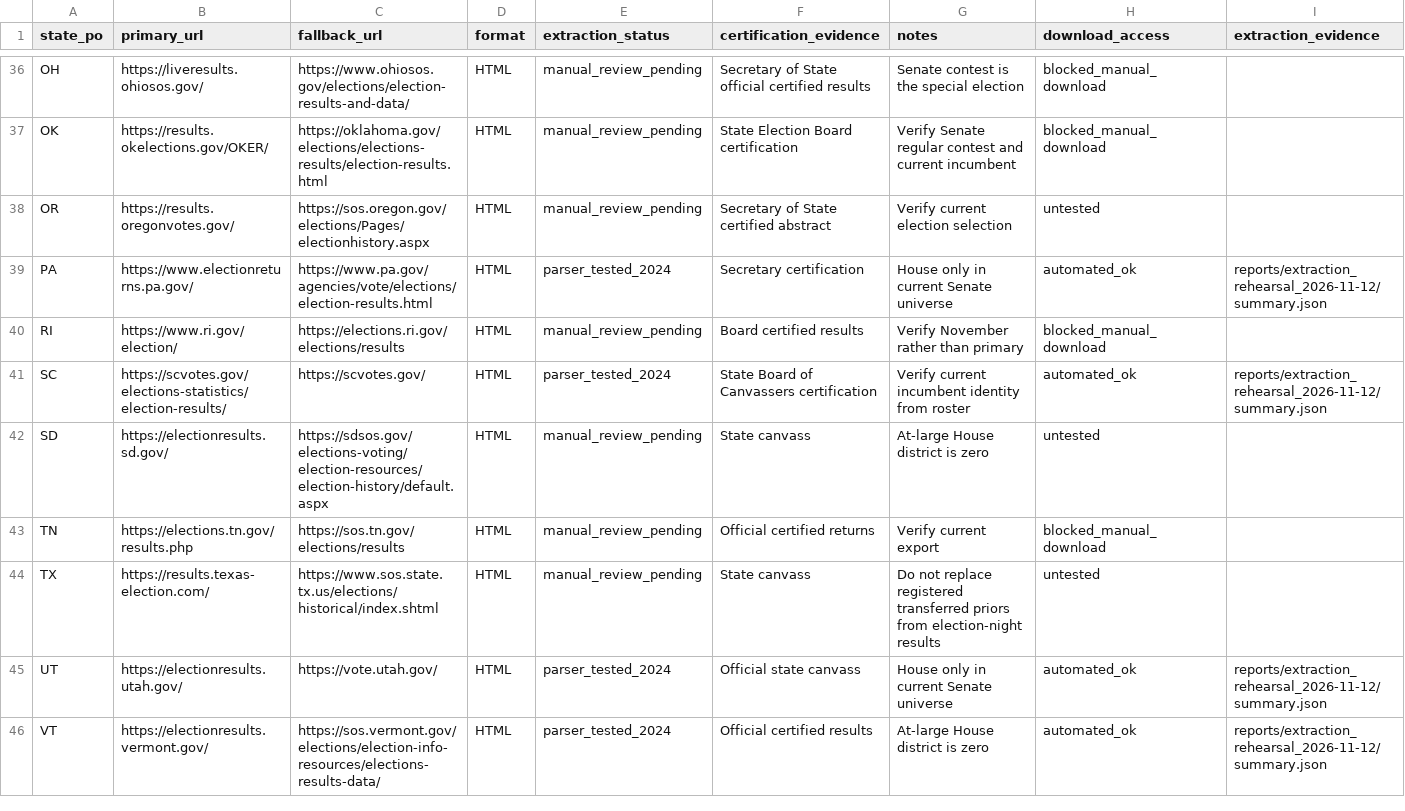
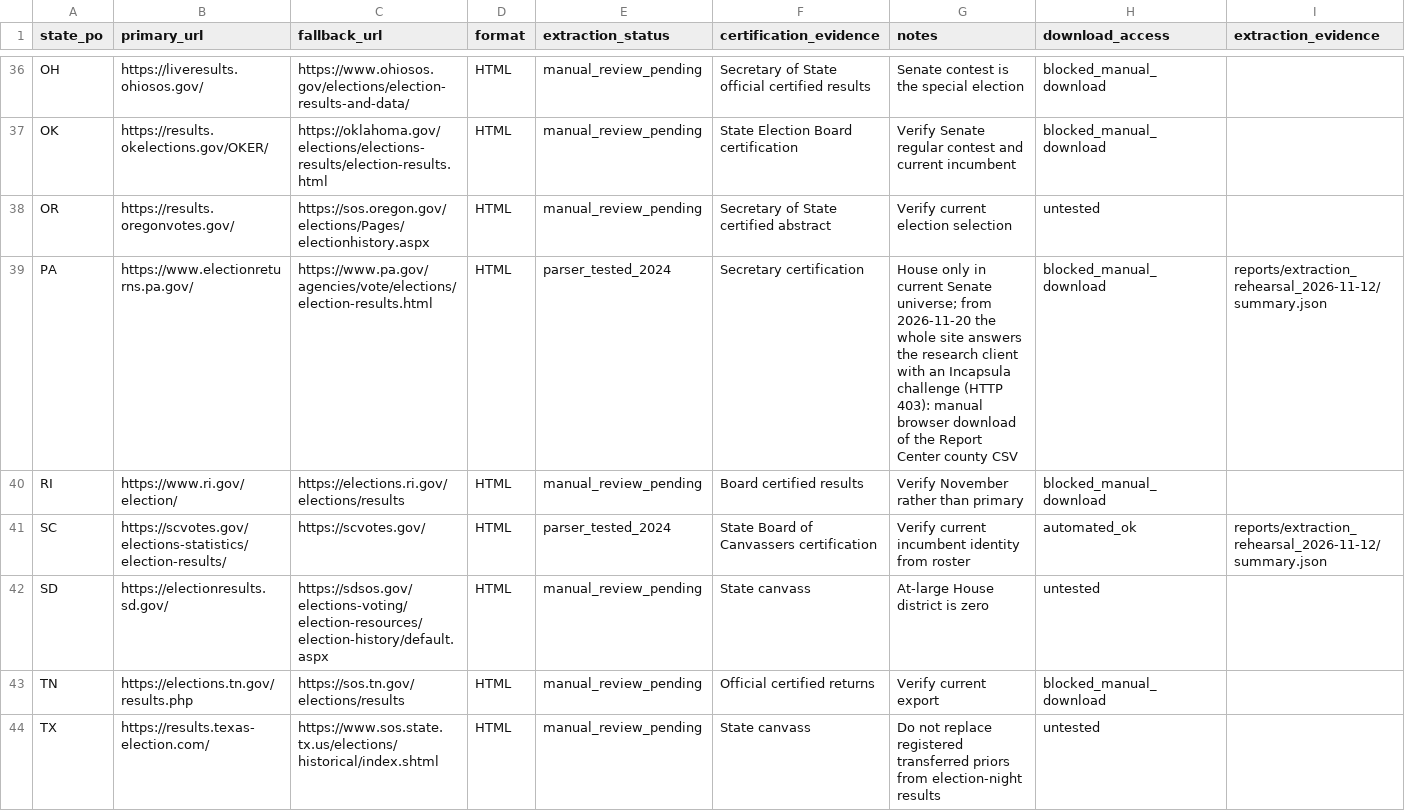
Before and after one commit to oz-tmg/us_election_predictions, a CSV file: data/reference/results_sources_2026.csv, drawn as a sheet; only a part is shown, gaps mark what is left out; the shorter side is filled out with more unchanged rows.

```diff
--- a/data/reference/results_sources_2026.csv
+++ b/data/reference/results_sources_2026.csv
@@ -38,3 +38,3 @@ OK,https://results.okelections.gov/OKER/,https://oklahoma.gov/elections/election
 OR,https://results.oregonvotes.gov/,https://sos.oregon.gov/elections/Pages/electionhistory.aspx,HTML,manual_review_pending,Secretary of State certified abstract,Verify current election selection,untested,
-PA,https://www.electionreturns.pa.gov/,https://www.pa.gov/agencies/vote/elections/election-results.html,HTML,parser_tested_2024,Secretary certification,House only in current Senate universe,automated_ok,reports/extraction_rehearsal_2026-11-12/summary.json
+PA,https://www.electionreturns.pa.gov/,https://www.pa.gov/agencies/vote/elections/election-results.html,HTML,parser_tested_2024,Secretary certification,House only in current Senate universe; from 2026-11-20 the whole site answers the research client with an Incapsula challenge (HTTP 403): manual browser download of the Report Center county CSV,blocked_manual_download,reports/extraction_rehearsal_2026-11-12/summary.json
 RI,https://www.ri.gov/election/,https://elections.ri.gov/elections/results,HTML,manual_review_pending,Board certified results,Verify November rather than primary,blocked_manual_download,
```
